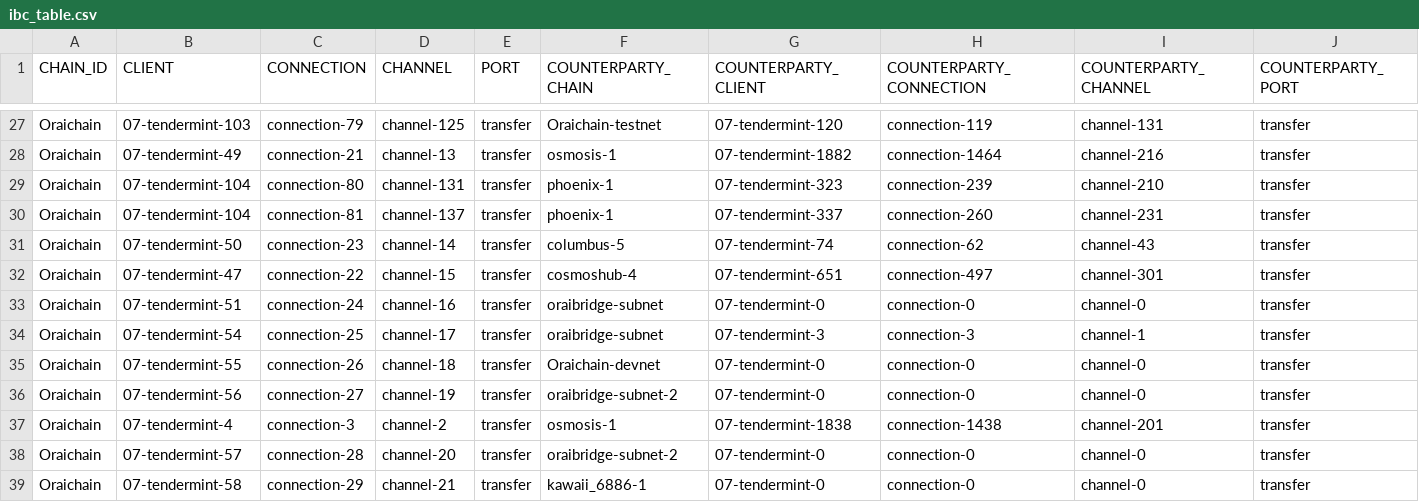
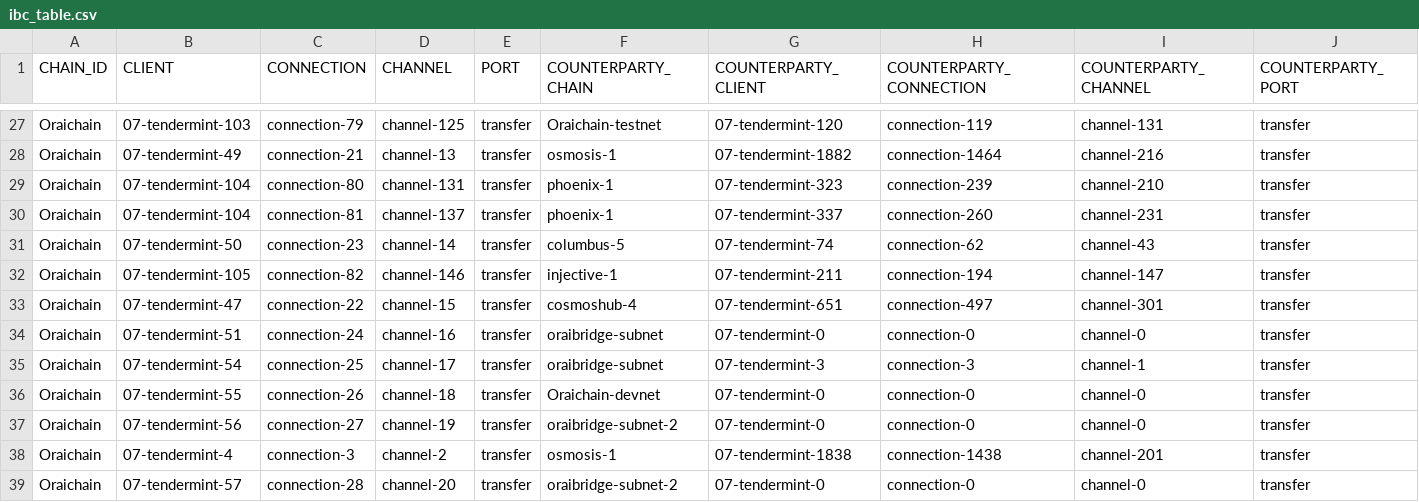
Before and after one commit to clemensgg/ibc-tables, a CSV file: oraichain/ibc_table.csv, drawn as a sheet; only a part is shown, gaps mark what is left out; the shorter side is filled out with more unchanged rows.

```diff
--- a/oraichain/ibc_table.csv
+++ b/oraichain/ibc_table.csv
@@ -31,2 +31,3 @@ Oraichain, 07-tendermint-104, connection-81, channel-137, transfer, phoenix-1, 0
 Oraichain, 07-tendermint-50, connection-23, channel-14, transfer, columbus-5, 07-tendermint-74, connection-62, channel-43, transfer
+Oraichain, 07-tendermint-105, connection-82, channel-146, transfer, injective-1, 07-tendermint-211, connection-194, channel-147, transfer
 Oraichain, 07-tendermint-47, connection-22, channel-15, transfer, cosmoshub-4, 07-tendermint-651, connection-497, channel-301, transfer
```
